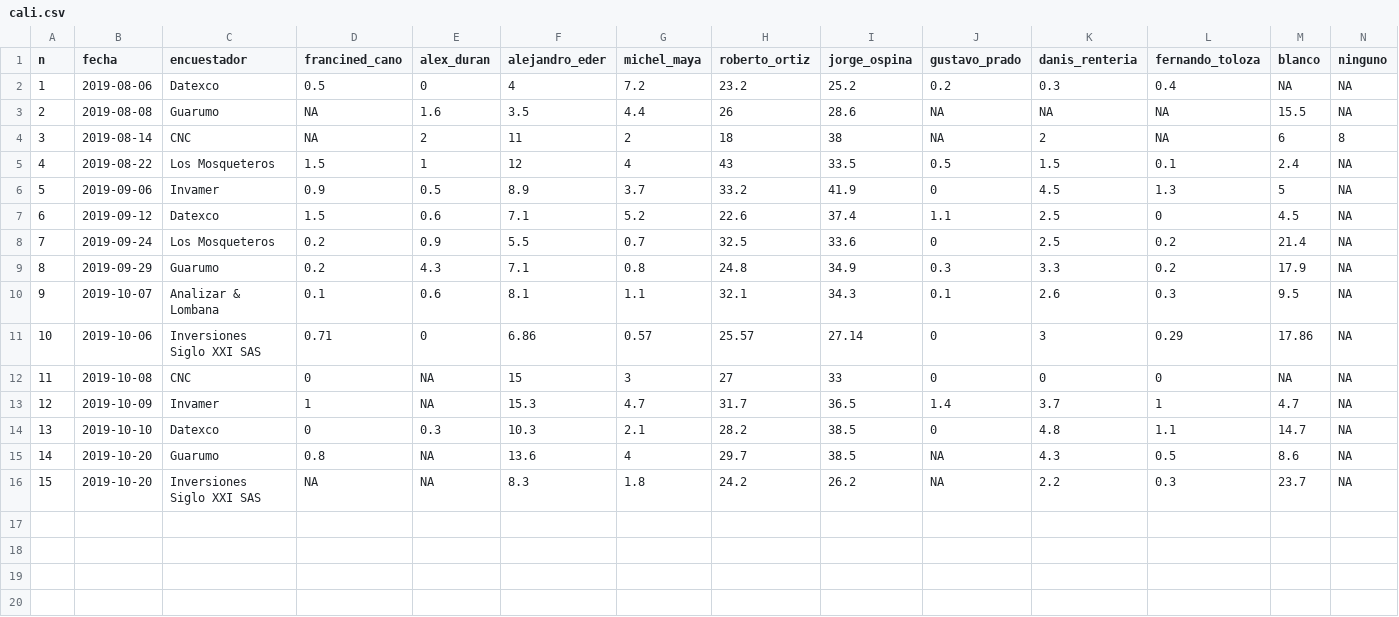
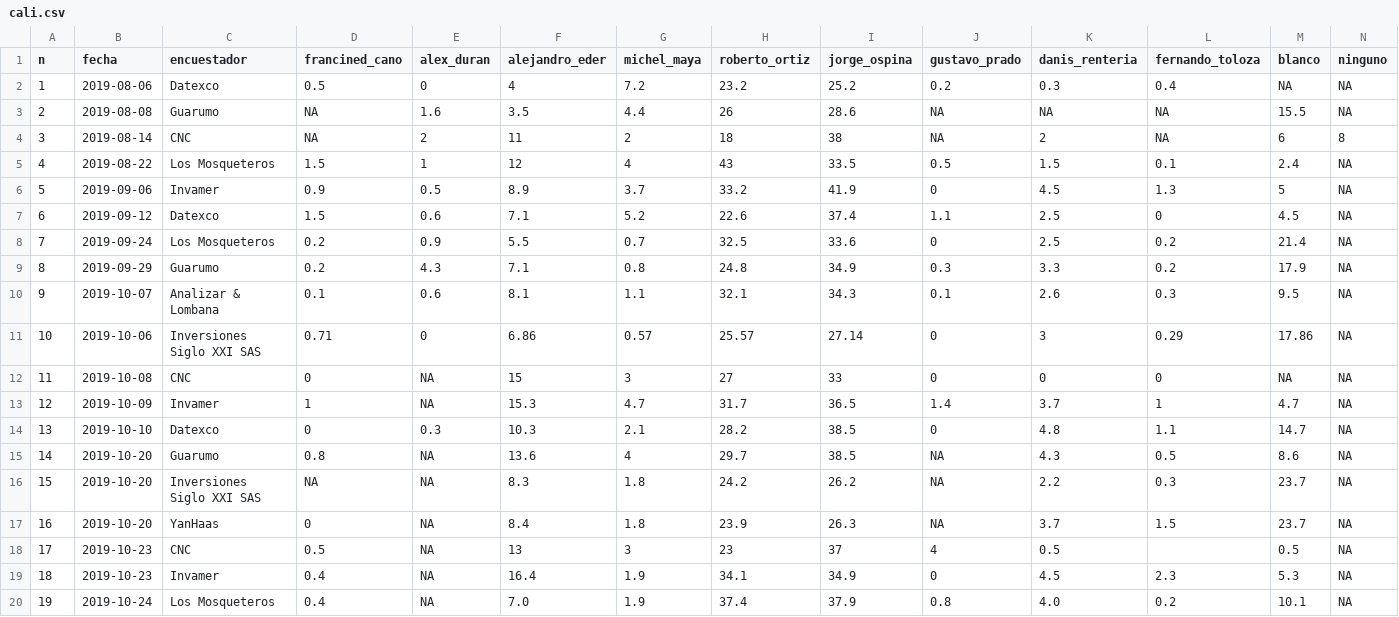
Before and after one commit to nelsonamayad/elecciones_locales_2019, a CSV file: Ciudad/cali.csv, drawn as a sheet; only a part is shown; rows hold the shown columns only; the diff names each change by its address in the sheet, - before the commit and + after, or states it on an @@ line.

Commit message:
Update cali.csv

```diff
--- a/Ciudad/cali.csv
+++ b/Ciudad/cali.csv
+row 17: 16 | 2019-10-20 | YanHaas | 0 | NA | 8.4 | 1.8 | 23.9 | 26.3 | NA | 3.7 | 1.5 | 23.7 | NA
+row 18: 17 | 2019-10-23 | CNC | 0.5 | NA | 13 | 3 | 23 | 37 | 4 | 0.5 |  | 0.5 | NA
+row 19: 18 | 2019-10-23 | Invamer | 0.4 | NA | 16.4 | 1.9 | 34.1 | 34.9 | 0 | 4.5 | 2.3 | 5.3 | NA
+row 20: 19 | 2019-10-24 | Los Mosqueteros | 0.4 | NA | 7.0 | 1.9 | 37.4 | 37.9 | 0.8 | 4.0 | 0.2 | 10.1 | NA
```
